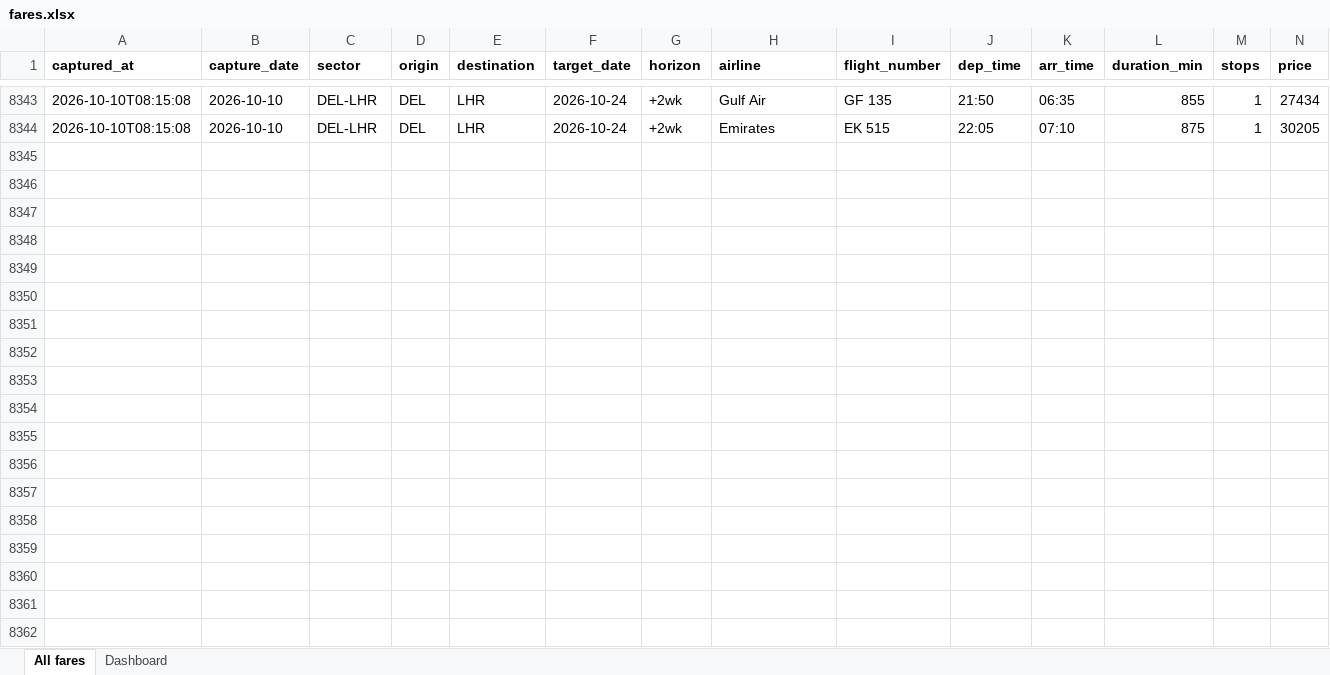
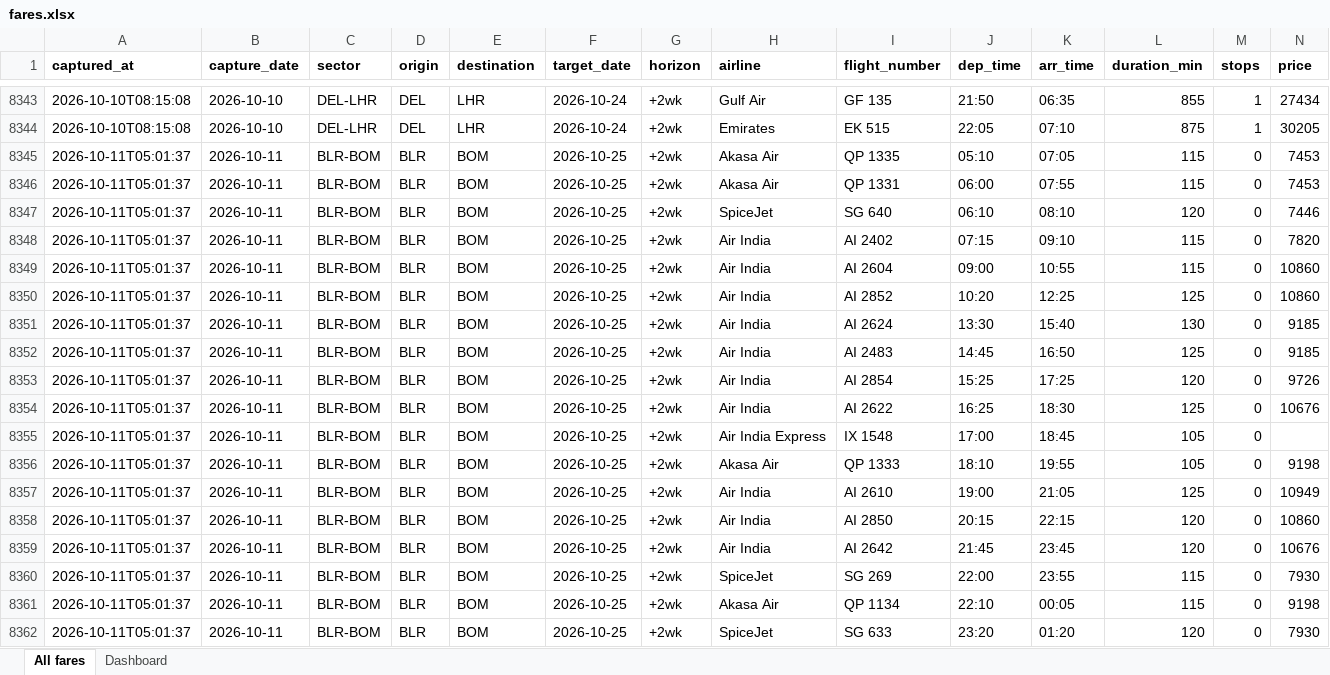
Before and after one commit to isgulati95-code/flight-fare-tracker, an Excel workbook: fares.xlsx, sheet All fares, drawn as a sheet; only a part is shown, gaps mark what is left out; values as stored, in another font and other column widths than the file's, no borders; rows hold the shown columns only; the diff covers the shown part only; the diff names each change by its address in the sheet, - before the commit and + after, or states it on an @@ line.

```diff
--- a/fares.xlsx (sheet All fares)
+++ b/fares.xlsx (sheet All fares)
+row 8345: 2026-10-11T05:01:37 | 2026-10-11 | BLR-BOM | BLR | BOM | 2026-10-25 | +2wk | Akasa Air | QP 1335 | 05:10 | 07:05 | 115 | 0 | 7453
+row 8346: 2026-10-11T05:01:37 | 2026-10-11 | BLR-BOM | BLR | BOM | 2026-10-25 | +2wk | Akasa Air | QP 1331 | 06:00 | 07:55 | 115 | 0 | 7453
+row 8347: 2026-10-11T05:01:37 | 2026-10-11 | BLR-BOM | BLR | BOM | 2026-10-25 | +2wk | SpiceJet | SG 640 | 06:10 | 08:10 | 120 | 0 | 7446
+row 8348: 2026-10-11T05:01:37 | 2026-10-11 | BLR-BOM | BLR | BOM | 2026-10-25 | +2wk | Air India | AI 2402 | 07:15 | 09:10 | 115 | 0 | 7820
+row 8349: 2026-10-11T05:01:37 | 2026-10-11 | BLR-BOM | BLR | BOM | 2026-10-25 | +2wk | Air India | AI 2604 | 09:00 | 10:55 | 115 | 0 | 10860
+row 8350: 2026-10-11T05:01:37 | 2026-10-11 | BLR-BOM | BLR | BOM | 2026-10-25 | +2wk | Air India | AI 2852 | 10:20 | 12:25 | 125 | 0 | 10860
+row 8351: 2026-10-11T05:01:37 | 2026-10-11 | BLR-BOM | BLR | BOM | 2026-10-25 | +2wk | Air India | AI 2624 | 13:30 | 15:40 | 130 | 0 | 9185
+row 8352: 2026-10-11T05:01:37 | 2026-10-11 | BLR-BOM | BLR | BOM | 2026-10-25 | +2wk | Air India | AI 2483 | 14:45 | 16:50 | 125 | 0 | 9185
+row 8353: 2026-10-11T05:01:37 | 2026-10-11 | BLR-BOM | BLR | BOM | 2026-10-25 | +2wk | Air India | AI 2854 | 15:25 | 17:25 | 120 | 0 | 9726
+row 8354: 2026-10-11T05:01:37 | 2026-10-11 | BLR-BOM | BLR | BOM | 2026-10-25 | +2wk | Air India | AI 2622 | 16:25 | 18:30 | 125 | 0 | 10676
+row 8355: 2026-10-11T05:01:37 | 2026-10-11 | BLR-BOM | BLR | BOM | 2026-10-25 | +2wk | Air India Express | IX 1548 | 17:00 | 18:45 | 105 | 0
+row 8356: 2026-10-11T05:01:37 | 2026-10-11 | BLR-BOM | BLR | BOM | 2026-10-25 | +2wk | Akasa Air | QP 1333 | 18:10 | 19:55 | 105 | 0 | 9198
+row 8357: 2026-10-11T05:01:37 | 2026-10-11 | BLR-BOM | BLR | BOM | 2026-10-25 | +2wk | Air India | AI 2610 | 19:00 | 21:05 | 125 | 0 | 10949
+row 8358: 2026-10-11T05:01:37 | 2026-10-11 | BLR-BOM | BLR | BOM | 2026-10-25 | +2wk | Air India | AI 2850 | 20:15 | 22:15 | 120 | 0 | 10860
+row 8359: 2026-10-11T05:01:37 | 2026-10-11 | BLR-BOM | BLR | BOM | 2026-10-25 | +2wk | Air India | AI 2642 | 21:45 | 23:45 | 120 | 0 | 10676
+row 8360: 2026-10-11T05:01:37 | 2026-10-11 | BLR-BOM | BLR | BOM | 2026-10-25 | +2wk | SpiceJet | SG 269 | 22:00 | 23:55 | 115 | 0 | 7930
+row 8361: 2026-10-11T05:01:37 | 2026-10-11 | BLR-BOM | BLR | BOM | 2026-10-25 | +2wk | Akasa Air | QP 1134 | 22:10 | 00:05 | 115 | 0 | 9198
+row 8362: 2026-10-11T05:01:37 | 2026-10-11 | BLR-BOM | BLR | BOM | 2026-10-25 | +2wk | SpiceJet | SG 633 | 23:20 | 01:20 | 120 | 0 | 7930
```
Also changed, not shown: 86 added rows elsewhere in this sheet, sheet Dashboard, aviation.xlsx, 4 other files.
